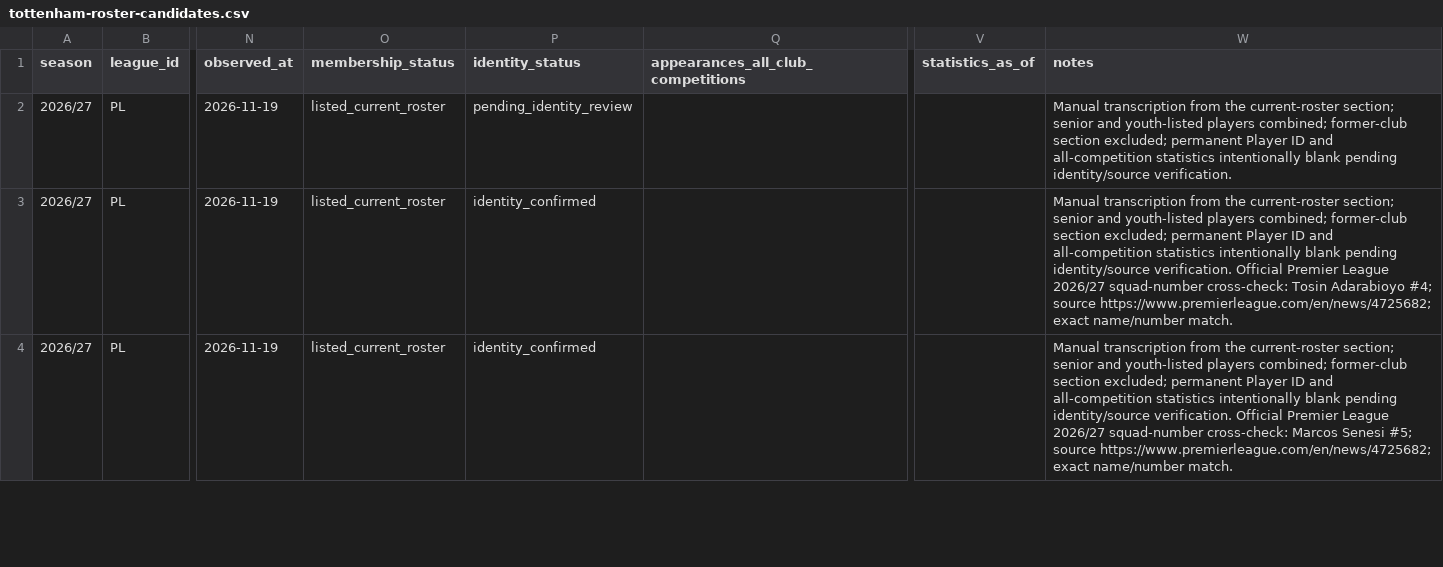
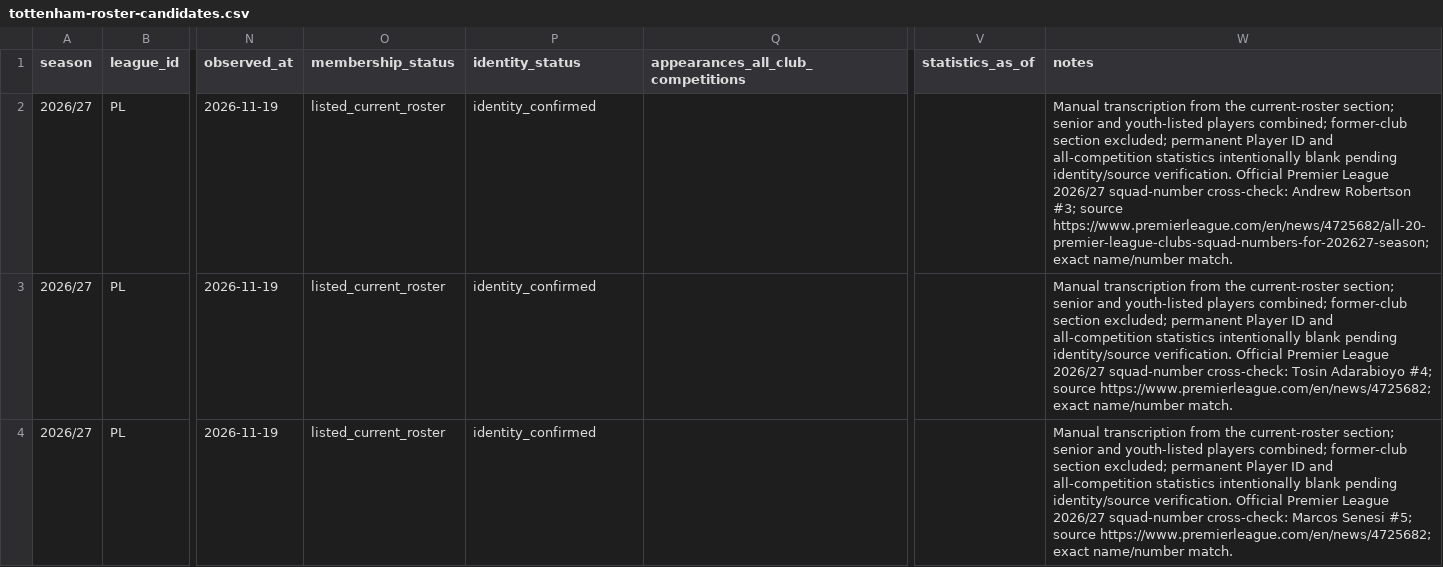
Before and after one commit to bazaku22/Project-Football-time, a CSV file: data/intake/2026-27/PL/tottenham-roster-candidates.csv, drawn as a sheet; only a part is shown, gaps mark what is left out; the diff names each change by its address in the sheet, - before the commit and + after, or states it on an @@ line.

Commit message:
data: confirm Andrew Robertson identity against PL squad list

```diff
--- a/data/intake/2026-27/PL/tottenham-roster-candidates.csv
+++ b/data/intake/2026-27/PL/tottenham-roster-candidates.csv
-P2 (identity_status): pending_identity_review
+P2 (identity_status): identity_confirmed
-W2 (notes): …identity/source verification.
+W2 (notes): …identity/source verification. Official Premier League 2026/27 squad-number cross-check: Andrew Robertson #3; source https://www.premierleague.com/en/news/4725682/all-20-premier-league-clubs-squad-numbers-for-202627-season; exact name/number match.
```
